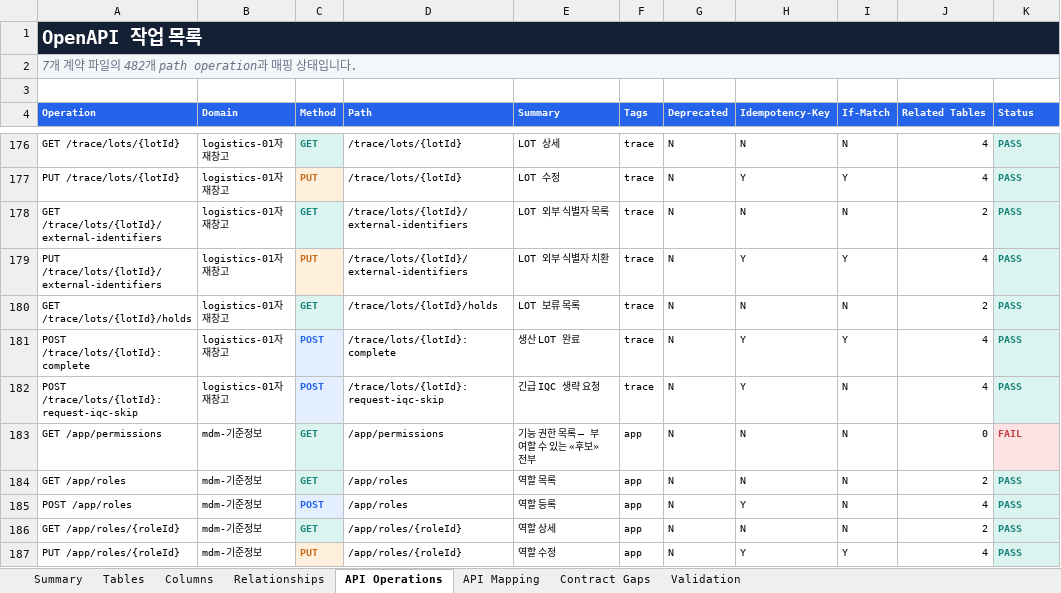
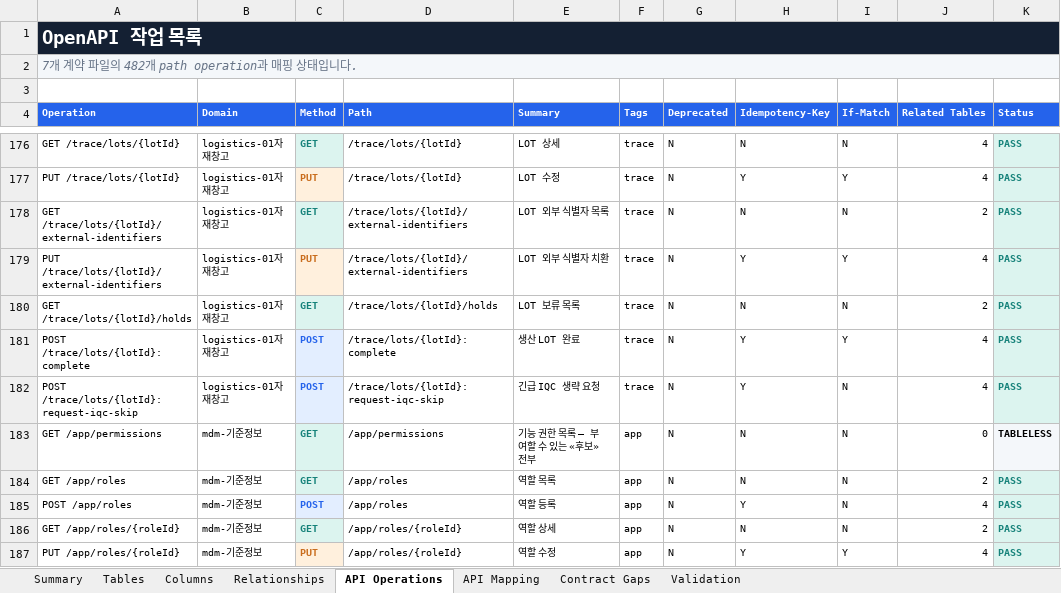
Before and after one commit to CREFLEINC/omf-mes-server, an Excel workbook: outputs/01a0376d-9b7c-7ce0-be72-2df4ecd65d94/omf-mes-logical-table-spec-v4.xlsx, sheet API Operations, drawn as a sheet; only a part is shown, gaps mark what is left out; values as stored, in another font and other column widths than the file's, no borders; charts and pictures and table styles not drawn; the diff names each change by its address in the sheet, - before the commit and + after, or states it on an @@ line.

```diff
--- a/outputs/01a0376d-9b7c-7ce0-be72-2df4ecd65d94/omf-mes-logical-table-spec-v4.xlsx (sheet API Operations)
+++ b/outputs/01a0376d-9b7c-7ce0-be72-2df4ecd65d94/omf-mes-logical-table-spec-v4.xlsx (sheet API Operations)
-K183 (Status): FAIL
+K183 (Status): TABLELESS
-K183 text colour: #C43D3D
+K183 text colour: black
```
Also changed, not shown: 9 other files.
